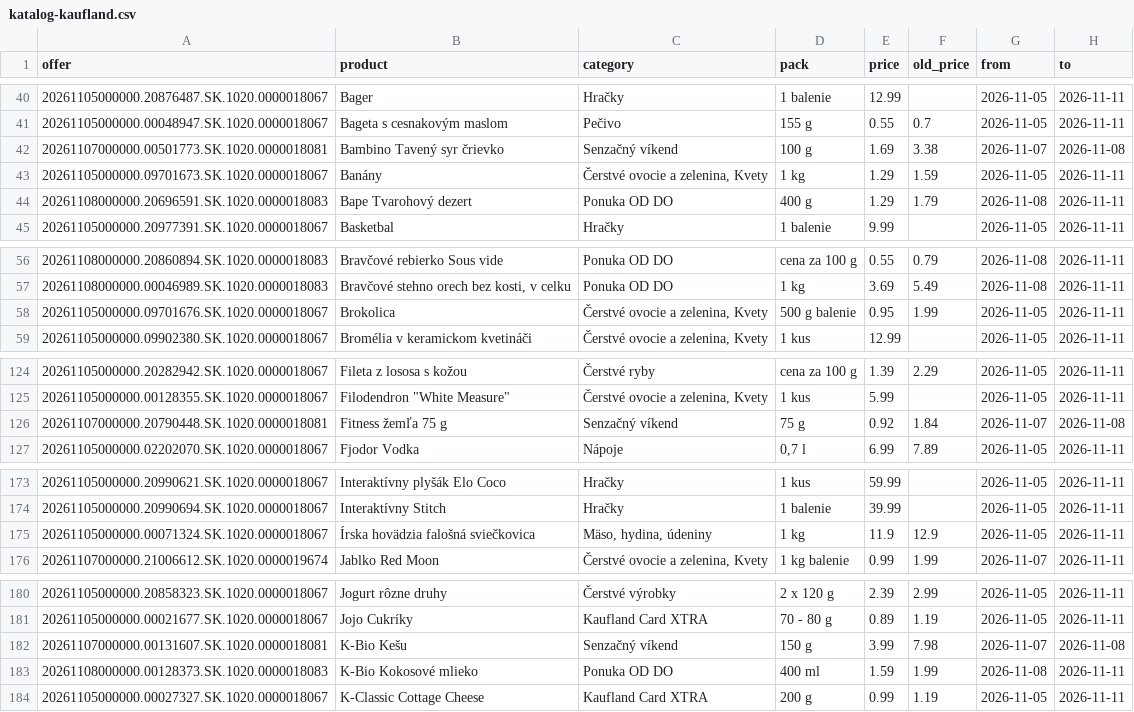
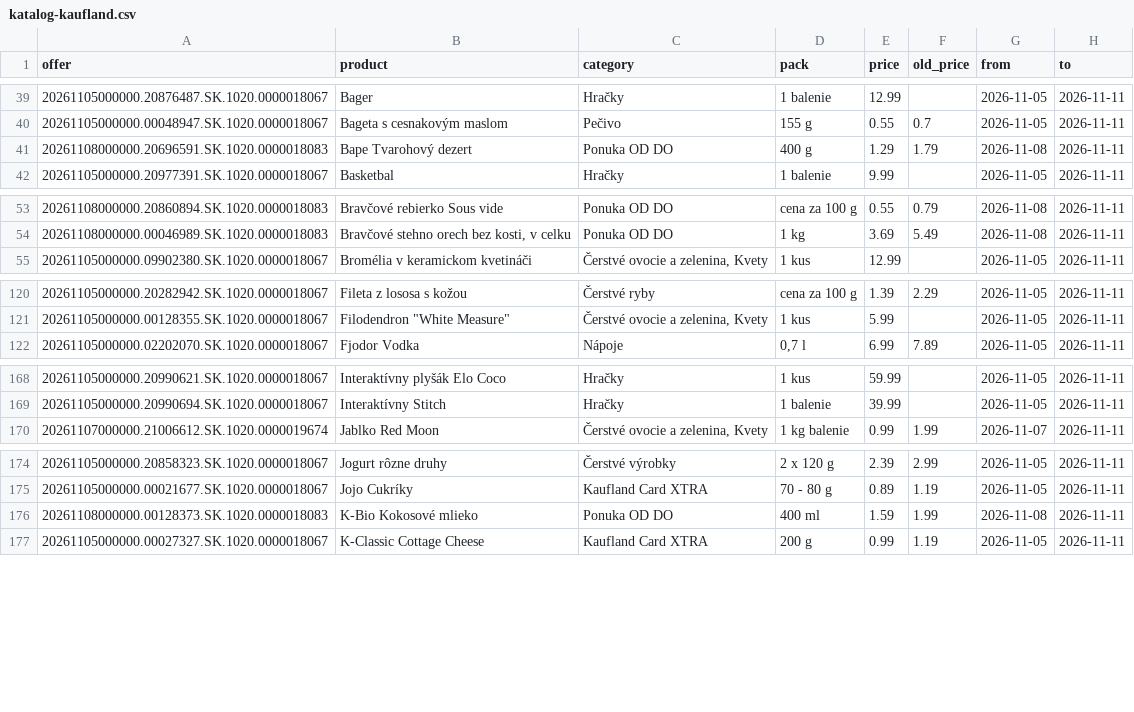
Before and after one commit to stromokocur5/receptio, a CSV file: content/katalog-kaufland.csv, drawn as a sheet; only a part is shown, gaps mark what is left out; the diff covers the shown part only.

```diff
--- a/content/katalog-kaufland.csv
+++ b/content/katalog-kaufland.csv
@@ -41,4 +40,2 @@ offer,product,category,pack,price,old_price,from,to
 20261105000000.00048947.SK.1020.0000018067,Bageta s cesnakovým maslom,Pečivo,155 g,0.55,0.7,2026-11-05,2026-11-11
-20261107000000.00501773.SK.1020.0000018081,Bambino Tavený syr črievko,Senzačný víkend,100 g,1.69,3.38,2026-11-07,2026-11-08
-20261105000000.09701673.SK.1020.0000018067,Banány,"Čerstvé ovocie a zelenina, Kvety",1 kg,1.29,1.59,2026-11-05,2026-11-11
 20261108000000.20696591.SK.1020.0000018083,Bape Tvarohový dezert,Ponuka OD DO,400 g,1.29,1.79,2026-11-08,2026-11-11
@@ -57,3 +54,2 @@ offer,product,category,pack,price,old_price,from,to
 20261108000000.00046989.SK.1020.0000018083,"Bravčové stehno orech bez kosti, v celku",Ponuka OD DO,1 kg,3.69,5.49,2026-11-08,2026-11-11
-20261105000000.09701676.SK.1020.0000018067,Brokolica,"Čerstvé ovocie a zelenina, Kvety",500 g balenie,0.95,1.99,2026-11-05,2026-11-11
 20261105000000.09902380.SK.1020.0000018067,Bromélia v keramickom kvetináči,"Čerstvé ovocie a zelenina, Kvety",1 kus,12.99,,2026-11-05,2026-11-11
@@ -125,3 +121,2 @@ offer,product,category,pack,price,old_price,from,to
 20261105000000.00128355.SK.1020.0000018067,"Filodendron ""White Measure""","Čerstvé ovocie a zelenina, Kvety",1 kus,5.99,,2026-11-05,2026-11-11
-20261107000000.20790448.SK.1020.0000018081,Fitness žemľa 75 g,Senzačný víkend,75 g,0.92,1.84,2026-11-07,2026-11-08
 20261105000000.02202070.SK.1020.0000018067,Fjodor Vodka,Nápoje,"0,7 l",6.99,7.89,2026-11-05,2026-11-11
@@ -174,3 +169,2 @@ offer,product,category,pack,price,old_price,from,to
 20261105000000.20990694.SK.1020.0000018067,Interaktívny Stitch,Hračky,1 balenie,39.99,,2026-11-05,2026-11-11
-20261105000000.00071324.SK.1020.0000018067,Írska hovädzia falošná sviečkovica,"Mäso, hydina, údeniny",1 kg,11.9,12.9,2026-11-05,2026-11-11
 20261107000000.21006612.SK.1020.0000019674,Jablko Red Moon,"Čerstvé ovocie a zelenina, Kvety",1 kg balenie,0.99,1.99,2026-11-07,2026-11-11
@@ -181,3 +175,2 @@ offer,product,category,pack,price,old_price,from,to
 20261105000000.00021677.SK.1020.0000018067,Jojo Cukríky,Kaufland Card XTRA,70 - 80 g,0.89,1.19,2026-11-05,2026-11-11
-20261107000000.00131607.SK.1020.0000018081,K-Bio Kešu,Senzačný víkend,150 g,3.99,7.98,2026-11-07,2026-11-08
 20261108000000.00128373.SK.1020.0000018083,K-Bio Kokosové mlieko,Ponuka OD DO,400 ml,1.59,1.99,2026-11-08,2026-11-11
```
Also changed, not shown: 7 removed rows elsewhere in this file, content/katalog-billa.csv, content/katalog-kosik-sk.csv, 8 other files.
